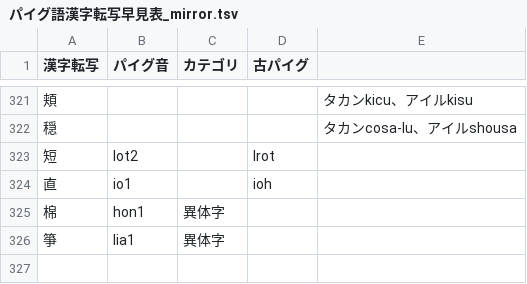
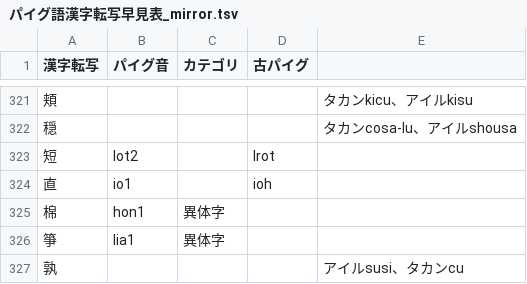
Before and after one commit to jurliyuuri/praige-zerp, a TSV file: パイグ語漢字転写早見表_mirror.tsv, drawn as a sheet; only a part is shown, gaps mark what is left out; the diff names each change by its address in the sheet, - before the commit and + after, or states it on an @@ line.

Commit message:
「孰」

```diff
--- a/パイグ語漢字転写早見表_mirror.tsv
+++ b/パイグ語漢字転写早見表_mirror.tsv
+row 327: 孰 |  |  |  | アイルsusi、タカンcu
```
